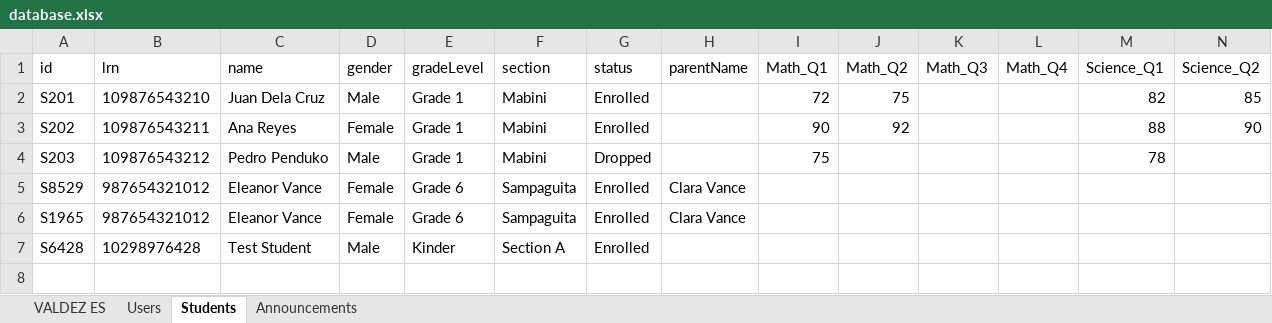
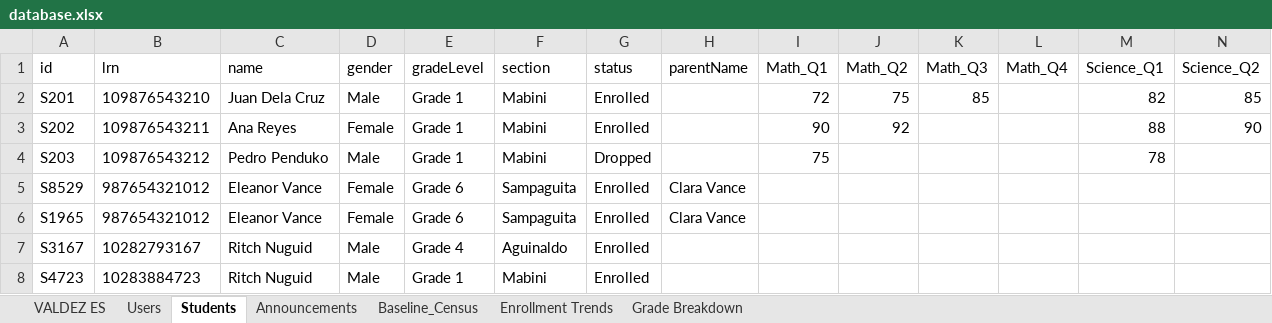
Before and after one commit to nuguidritch3-hub/Valdez-Elementary-school, an Excel workbook: server/data/database.xlsx, sheet Students, drawn as a sheet; only a part is shown; values as stored, in another font and other column widths than the file's, no borders; removed rows and columns are numbered as before the commit, all else as after; rows hold the shown columns only; the diff names each change by its address in the sheet, - before the commit and + after, or states it on an @@ line.

```diff
--- a/server/data/database.xlsx (sheet Students)
+++ b/server/data/database.xlsx (sheet Students)
+sheet tab: Baseline_Census
+sheet tab: Enrollment Trends
+sheet tab: Grade Breakdown
-K2 (Math_Q3): (empty)
+K2 (Math_Q3): 85
-row 7: S6428 | 10298976428 | Test Student | Male | Kinder | Section A | Enrolled
+row 7: S3167 | 10282793167 | Ritch Nuguid | Male | Grade 4 | Aguinaldo | Enrolled
+row 8: S4723 | 10283884723 | Ritch Nuguid | Male | Grade 1 | Mabini | Enrolled
```
Also changed, not shown: sheet Users, sheet VALDEZ ES, 31 other files.
